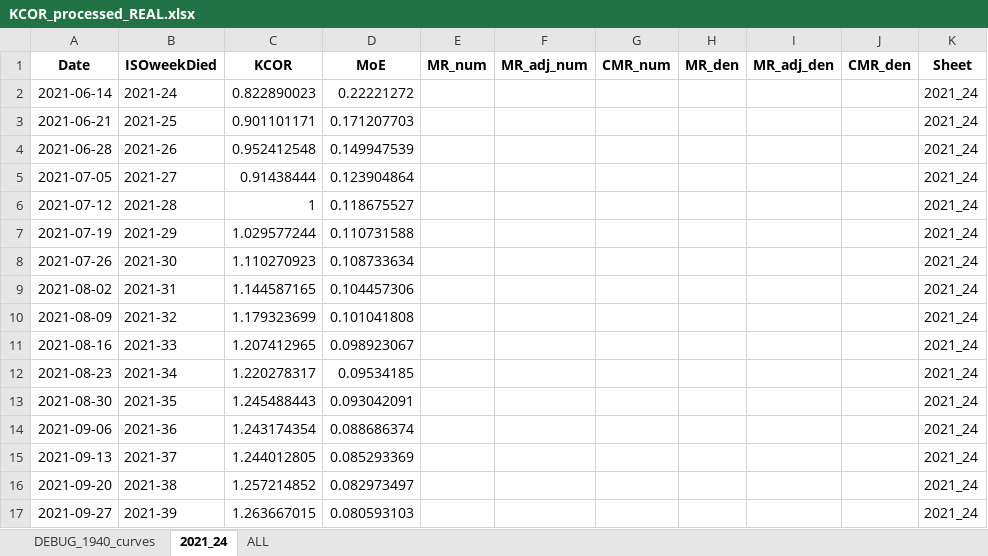
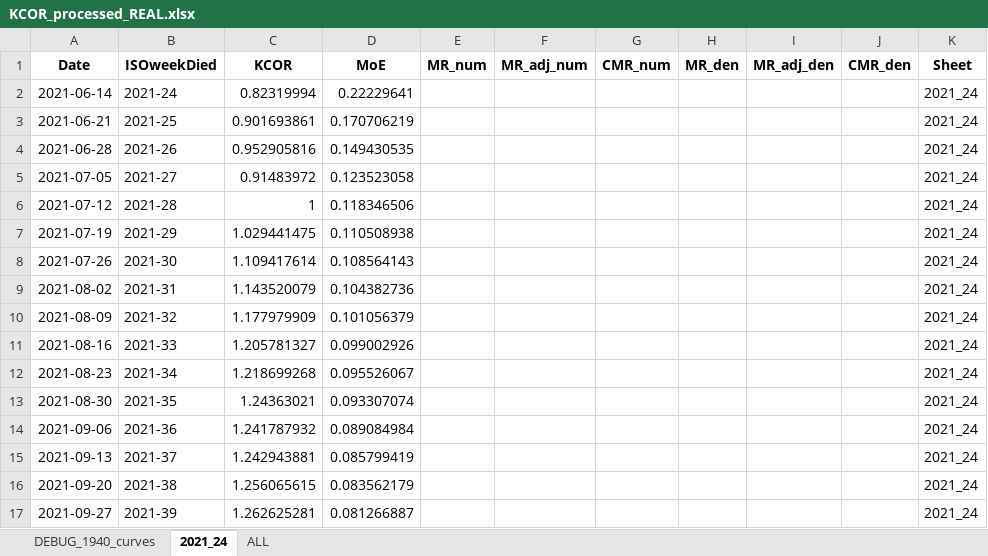
Before and after one commit to skirsch/KCOR, an Excel workbook: code/KCOR_processed_REAL.xlsx, sheet 2021_24, drawn as a sheet; only a part is shown; values as stored, in another font and other column widths than the file's, no borders; the diff covers the shown part only; the diff names each change by its address in the sheet, - before the commit and + after, or states it on an @@ line.

```diff
--- a/code/KCOR_processed_REAL.xlsx (sheet 2021_24)
+++ b/code/KCOR_processed_REAL.xlsx (sheet 2021_24)
-C2 (KCOR): 0.822890023
+C2 (KCOR): 0.82319994
-D2 (MoE): 0.22221272
+D2 (MoE): 0.22229641
-C3 (KCOR): 0.901101171
+C3 (KCOR): 0.901693861
-D3 (MoE): 0.171207703
+D3 (MoE): 0.170706219
-C4 (KCOR): 0.952412548
+C4 (KCOR): 0.952905816
-D4 (MoE): 0.149947539
+D4 (MoE): 0.149430535
-C5 (KCOR): 0.91438444
+C5 (KCOR): 0.91483972
-D5 (MoE): 0.123904864
+D5 (MoE): 0.123523058
-D6 (MoE): 0.118675527
+D6 (MoE): 0.118346506
-C7 (KCOR): 1.029577244
+C7 (KCOR): 1.029441475
-D7 (MoE): 0.110731588
+D7 (MoE): 0.110508938
-C8 (KCOR): 1.110270923
+C8 (KCOR): 1.109417614
-D8 (MoE): 0.108733634
+D8 (MoE): 0.108564143
-C9 (KCOR): 1.144587165
+C9 (KCOR): 1.143520079
-D9 (MoE): 0.104457306
+D9 (MoE): 0.104382736
-C10 (KCOR): 1.179323699
+C10 (KCOR): 1.177979909
-D10 (MoE): 0.101041808
+D10 (MoE): 0.101056379
-C11 (KCOR): 1.207412965
+C11 (KCOR): 1.205781327
-D11 (MoE): 0.098923067
+D11 (MoE): 0.099002926
-C12 (KCOR): 1.220278317
+C12 (KCOR): 1.218699268
-D12 (MoE): 0.09534185
+D12 (MoE): 0.095526067
-C13 (KCOR): 1.245488443
+C13 (KCOR): 1.24363021
-D13 (MoE): 0.093042091
+D13 (MoE): 0.093307074
-C14 (KCOR): 1.243174354
+C14 (KCOR): 1.241787932
-D14 (MoE): 0.088686374
+D14 (MoE): 0.089084984
-C15 (KCOR): 1.244012805
+C15 (KCOR): 1.242943881
-D15 (MoE): 0.085293369
+D15 (MoE): 0.085799419
-C16 (KCOR): 1.257214852
+C16 (KCOR): 1.256065615
-D16 (MoE): 0.082973497
+D16 (MoE): 0.083562179
-C17 (KCOR): 1.263667015
+C17 (KCOR): 1.262625281
-D17 (MoE): 0.080593103
+D17 (MoE): 0.081266887
```
Also changed, not shown: 1353 edited cells elsewhere in this sheet, sheet ALL, sheet DEBUG_1940_curves, analysis/KCORv4.xlsx, 4 other files.
